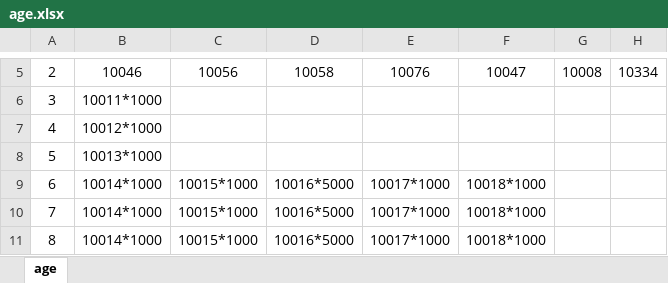
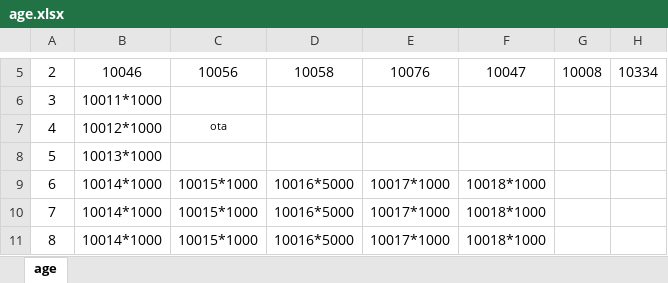
Before and after one commit to green-bacon/bacon.github.io, an Excel workbook: data/age.xlsx, sheet age, drawn as a sheet; only a part is shown, gaps mark what is left out; values as stored, in another font and other column widths than the file's, no borders; the diff names each change by its address in the sheet, - before the commit and + after, or states it on an @@ line.

```diff
--- a/data/age.xlsx (sheet age)
+++ b/data/age.xlsx (sheet age)
-C7: (empty)
+C7: ota
```
Also changed, not shown: data/events.xlsx, 2 other files.
